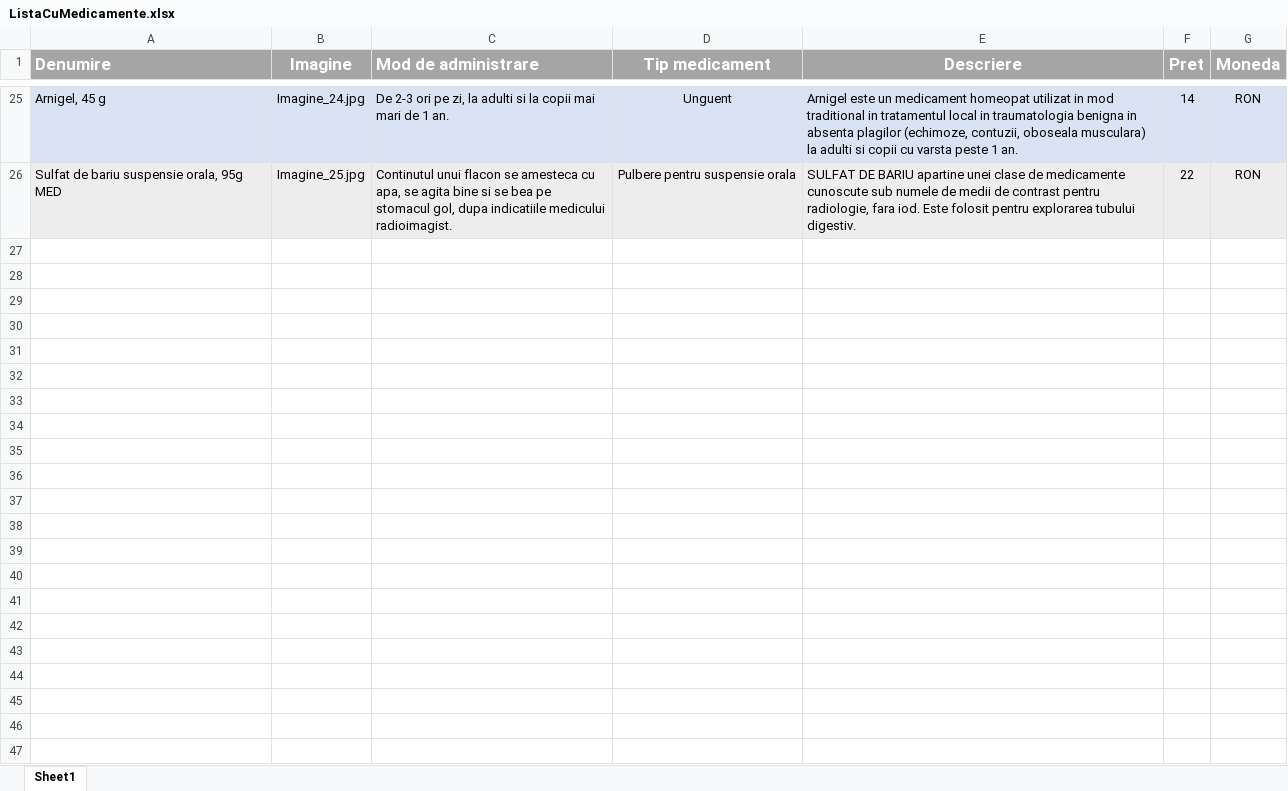
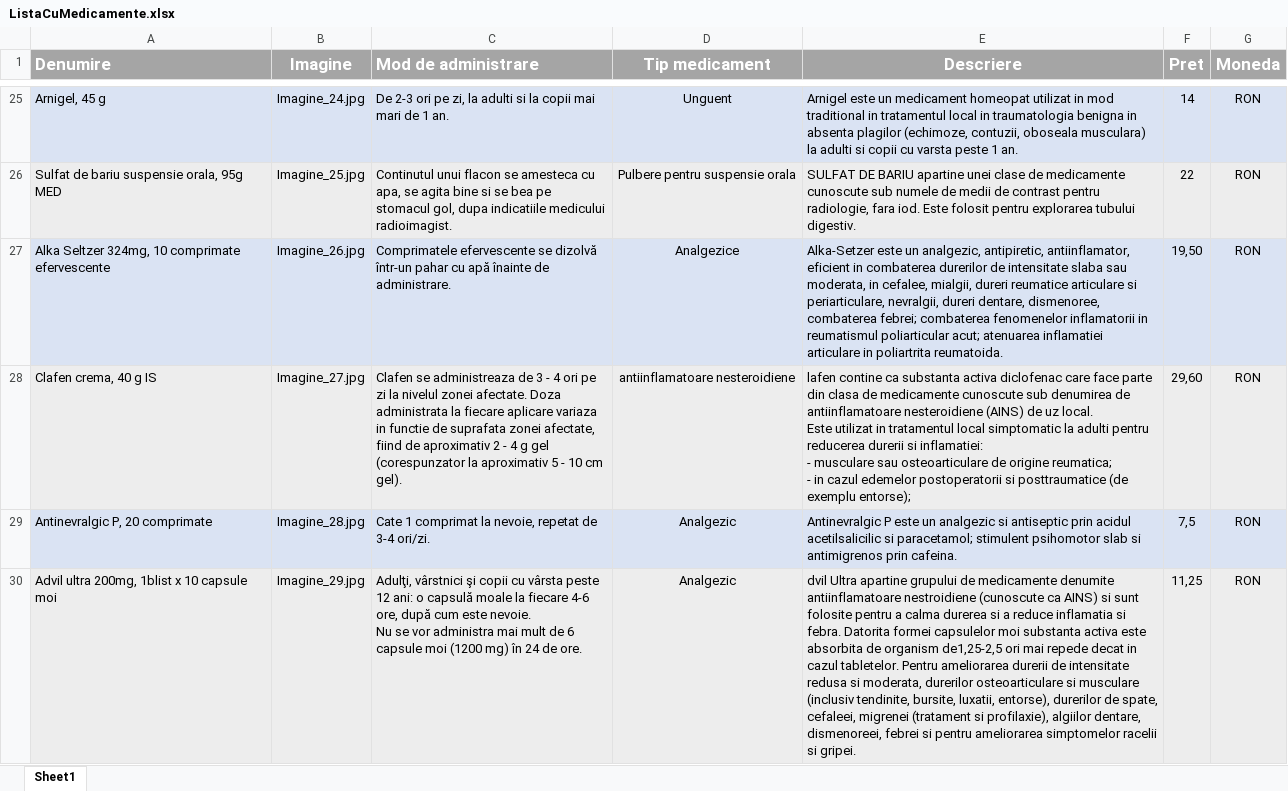
Before and after one commit to aaninu/PHPWebPharmacy, an Excel workbook: ToDo/ListaCuMedicamente/ListaCuMedicamente.xlsx, sheet Sheet1, drawn as a sheet; only a part is shown, gaps mark what is left out; values as stored, in another font and other column widths than the file's, no borders; ↵ is a line break in a cell; the diff covers the shown part only; the diff names each change by its address in the sheet, - before the commit and + after, or states it on an @@ line.

```diff
--- a/ToDo/ListaCuMedicamente/ListaCuMedicamente.xlsx (sheet Sheet1)
+++ b/ToDo/ListaCuMedicamente/ListaCuMedicamente.xlsx (sheet Sheet1)
+row 27: Alka Seltzer 324mg, 10 comprimate efervescente | Imagine_26.jpg | Comprimatele efervescente se dizolvă într-un pahar cu apă înainte de administrare. | Analgezice | Alka-Setzer este un analgezic, antipiretic, antiinflamator, eficient in combaterea durerilor de intensitate slaba sau moderata, in cefalee, mialgii, dureri reumatice articulare si periarticulare, nevralgii, dureri dentare, dismenoree, combaterea febrei; combaterea fenomenelor inflamatorii in reumatismul poliarticular acut; atenuarea inflamatiei articulare in poliartrita reumatoida. | 19,50 | RON
+row 28: Clafen crema, 40 g IS | Imagine_27.jpg | Clafen se administreaza de 3 - 4 ori pe zi la nivelul zonei afectate. Doza administrata la fiecare aplicare variaza in functie de suprafata zonei afectate, fiind de aproximativ 2 - 4 g gel (corespunzator la aproximativ 5 - 10 cm gel). | antiinflamatoare nesteroidiene | lafen contine ca substanta activa diclofenac care face parte din clasa de medicamente cunoscute sub denumirea de antiinflamatoare nesteroidiene (AINS) de uz local. ↵ Este utilizat in tratamentul local simptomatic la adulti pentru reducerea durerii si inflamatiei: ↵ - musculare sau osteoarticulare de origine reumatica; ↵ - in cazul edemelor postoperatorii si posttraumatice (de exemplu entorse); | 29,60 | RON
+row 29: Antinevralgic P, 20 comprimate | Imagine_28.jpg | Cate 1 comprimat la nevoie, repetat de 3-4 ori/zi. | Analgezic | Antinevralgic P este un analgezic si antiseptic prin acidul acetilsalicilic si paracetamol; stimulent psihomotor slab si antimigrenos prin cafeina. | 7,5 | RON
+row 30: Advil ultra 200mg, 1blist x 10 capsule moi | Imagine_29.jpg | Adulţi, vârstnici şi copii cu vârsta peste 12 ani: o capsulă moale la fiecare 4-6 ore, după cum este nevoie. ↵ Nu se vor administra mai mult de 6 capsule moi (1200 mg) în 24 de ore. | Analgezic | dvil Ultra apartine grupului de medicamente denumite antiinflamatoare nestroidiene (cunoscute ca AINS) si sunt folosite pentru a calma durerea si a reduce inflamatia si febra. Datorita formei capsulelor moi substanta activa este absorbita de organism de1,25-2,5 ori mai repede decat in cazul tabletelor. Pentru ameliorarea durerii de intensitate redusa si moderata, durerilor osteoarticulare si musculare (inclusiv tendinite, bursite, luxatii, entorse), durerilor de spate, cefaleei, migrenei (tratament si profilaxie), algiilor dentare, dismenoreei, febrei si pentru ameliorarea simptomelor racelii si gripei. | 11,25 | RON
```
Also changed, not shown: 11 added rows elsewhere in this sheet, 15 other files.
